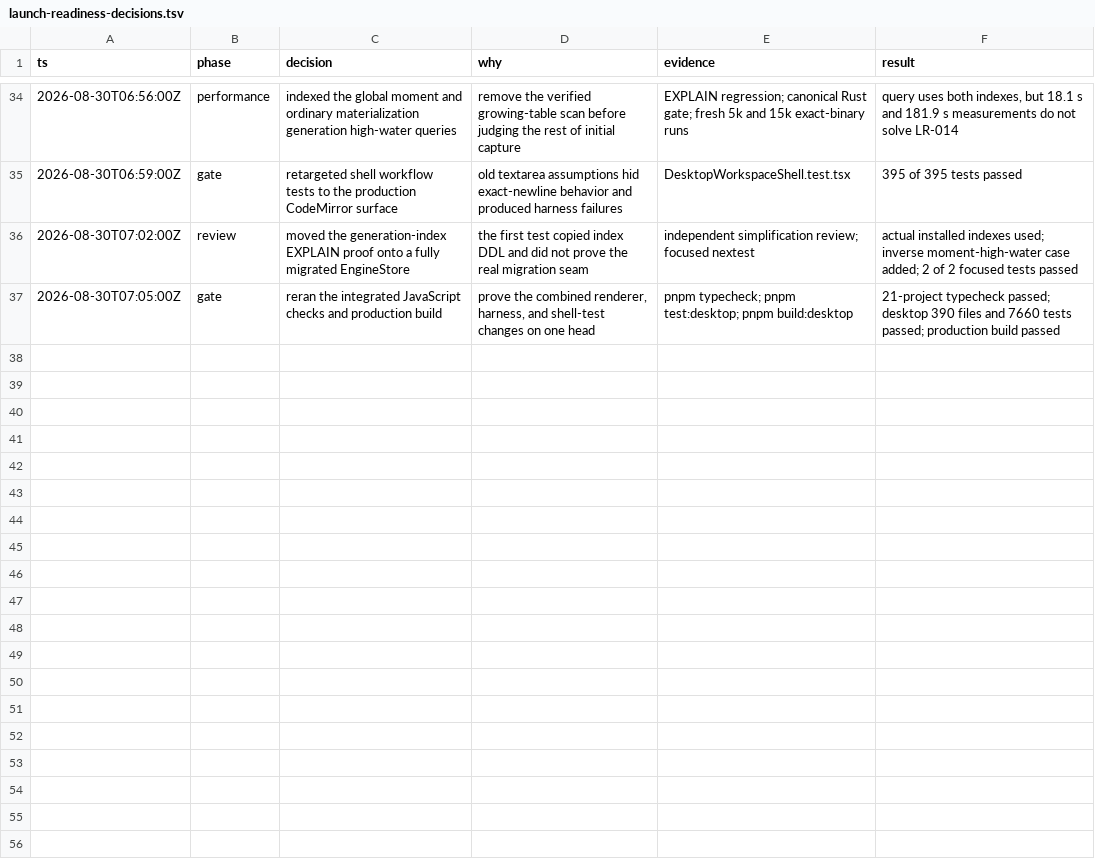
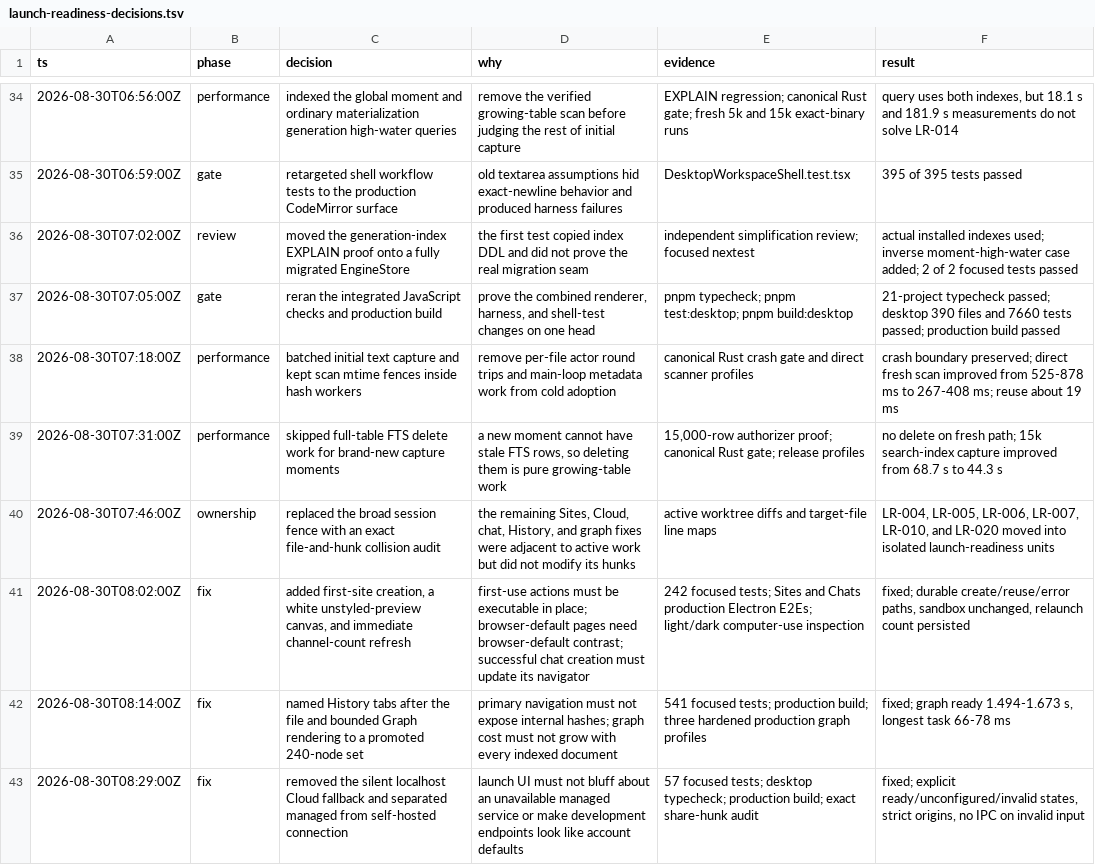
Before and after one commit to dohchq/dohc, a TSV file: docs/plans/launch-readiness-decisions.tsv, drawn as a sheet; only a part is shown, gaps mark what is left out; the diff covers the shown part only.

Commit message:
docs: close the launch-readiness run

```diff
--- a/docs/plans/launch-readiness-decisions.tsv
+++ b/docs/plans/launch-readiness-decisions.tsv
@@ -37 +37,7 @@ ts	phase	decision	why	evidence	result
 2026-08-30T07:05:00Z	gate	reran the integrated JavaScript checks and production build	prove the combined renderer, harness, and shell-test changes on one head	pnpm typecheck; pnpm test:desktop; pnpm build:desktop	21-project typecheck passed; desktop 390 files and 7660 tests passed; production build passed
+2026-08-30T07:18:00Z	performance	batched initial text capture and kept scan mtime fences inside hash workers	remove per-file actor round trips and main-loop metadata work from cold adoption	canonical Rust crash gate and direct scanner profiles	crash boundary preserved; direct fresh scan improved from 525-878 ms to 267-408 ms; reuse about 19 ms
+2026-08-30T07:31:00Z	performance	skipped full-table FTS delete work for brand-new capture moments	a new moment cannot have stale FTS rows, so deleting them is pure growing-table work	15,000-row authorizer proof; canonical Rust gate; release profiles	no delete on fresh path; 15k search-index capture improved from 68.7 s to 44.3 s
+2026-08-30T07:46:00Z	ownership	replaced the broad session fence with an exact file-and-hunk collision audit	the remaining Sites, Cloud, chat, History, and graph fixes were adjacent to active work but did not modify its hunks	active worktree diffs and target-file line maps	LR-004, LR-005, LR-006, LR-007, LR-010, and LR-020 moved into isolated launch-readiness units
+2026-08-30T08:02:00Z	fix	added first-site creation, a white unstyled-preview canvas, and immediate channel-count refresh	first-use actions must be executable in place; browser-default pages need browser-default contrast; successful chat creation must update its navigator	242 focused tests; Sites and Chats production Electron E2Es; light/dark computer-use inspection	fixed; durable create/reuse/error paths, sandbox unchanged, relaunch count persisted
+2026-08-30T08:14:00Z	fix	named History tabs after the file and bounded Graph rendering to a promoted 240-node set	primary navigation must not expose internal hashes; graph cost must not grow with every indexed document	541 focused tests; production build; three hardened production graph profiles	fixed; graph ready 1.494-1.673 s, longest task 66-78 ms
+2026-08-30T08:29:00Z	fix	removed the silent localhost Cloud fallback and separated managed from self-hosted connection	launch UI must not bluff about an unavailable managed service or make development endpoints look like account defaults	57 focused tests; desktop typecheck; production build; exact share-hunk audit	fixed; explicit ready/unconfigured/invalid states, strict origins, no IPC on invalid input
```
Also changed, not shown: 6 added rows elsewhere in this file, docs/plans/launch-readiness-findings.tsv, 2 other files.
